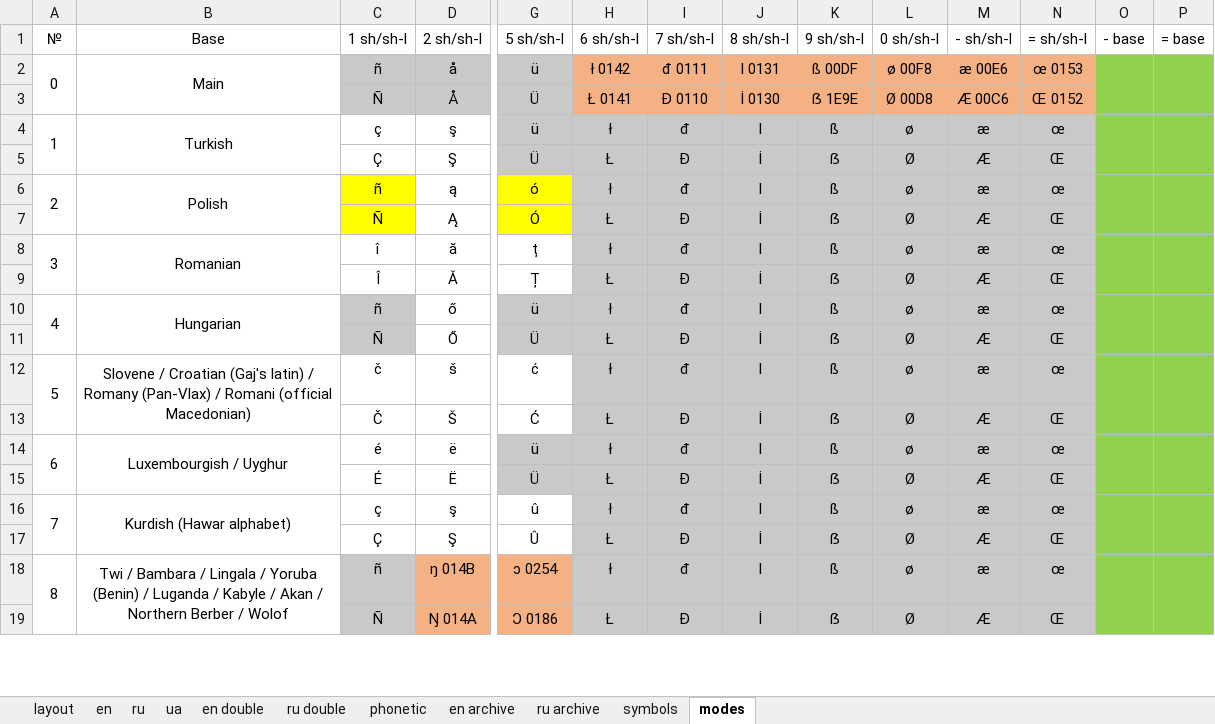
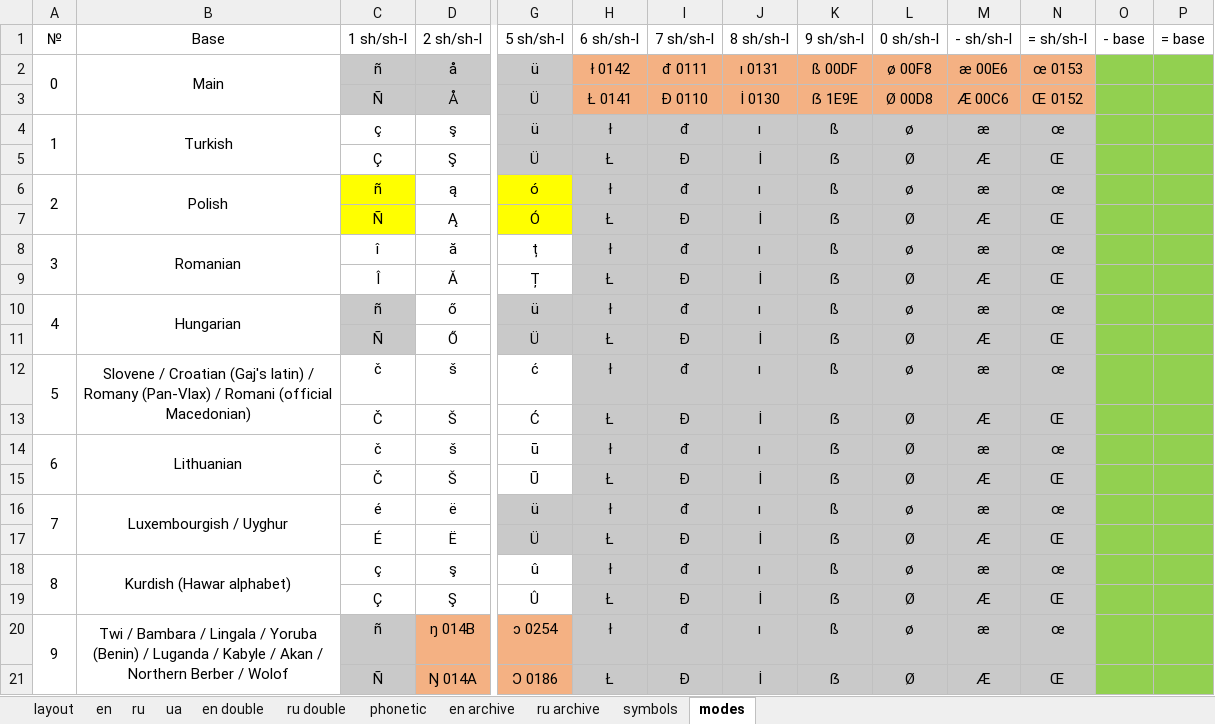
Before and after one commit to uqqu/qPhyx, an Excel workbook: external/calculation.xlsx, sheet modes, drawn as a sheet; only a part is shown, gaps mark what is left out; values as stored, in another font and other column widths than the file's, no borders; removed rows and columns are numbered as before the commit, all else as after; rows hold the shown columns only; the diff covers the shown part only; the diff names each change by its address in the sheet, - before the commit and + after, or states it on an @@ line.

```diff
--- a/external/calculation.xlsx (sheet modes)
+++ b/external/calculation.xlsx (sheet modes)
-J2: I 0131
+J2: ı 0131
-O2:O3 merged
-P2:P3 merged
-J4: I
+J4: ı
-O4:O5 merged
-P4:P5 merged
-J6: I
+J6: ı
-O6:O7 merged
-P6:P7 merged
-J8: I
+J8: ı
-O8:O9 merged
-P8:P9 merged
-J10: I
+J10: ı
-O10:O11 merged
-P10:P11 merged
-J12: I
+J12: ı
-O12:O13 merged
-P12:P13 merged
+row 14: 6 | Lithuanian | č | š | ū | ł | đ | ı | ẞ | Ø | æ | œ
+row 15:  |  | Č | Š | Ū | Ł | Đ | İ | ẞ | Ø | Æ | Œ
@@ column A renumbered between rows 16 and 62 @@
-J16: I
+J16: ı
-O14:O15 merged
-P14:P15 merged
-J18: I
+J18: ı
-O16:O17 merged
-P16:P17 merged
-J20: I
+J20: ı
-O18:O19 merged
-P18:P19 merged
```
Also changed, not shown: 26 edited cells and merged cells elsewhere in this sheet, hidden cells, external/languages.xlsx, 3 other files.
